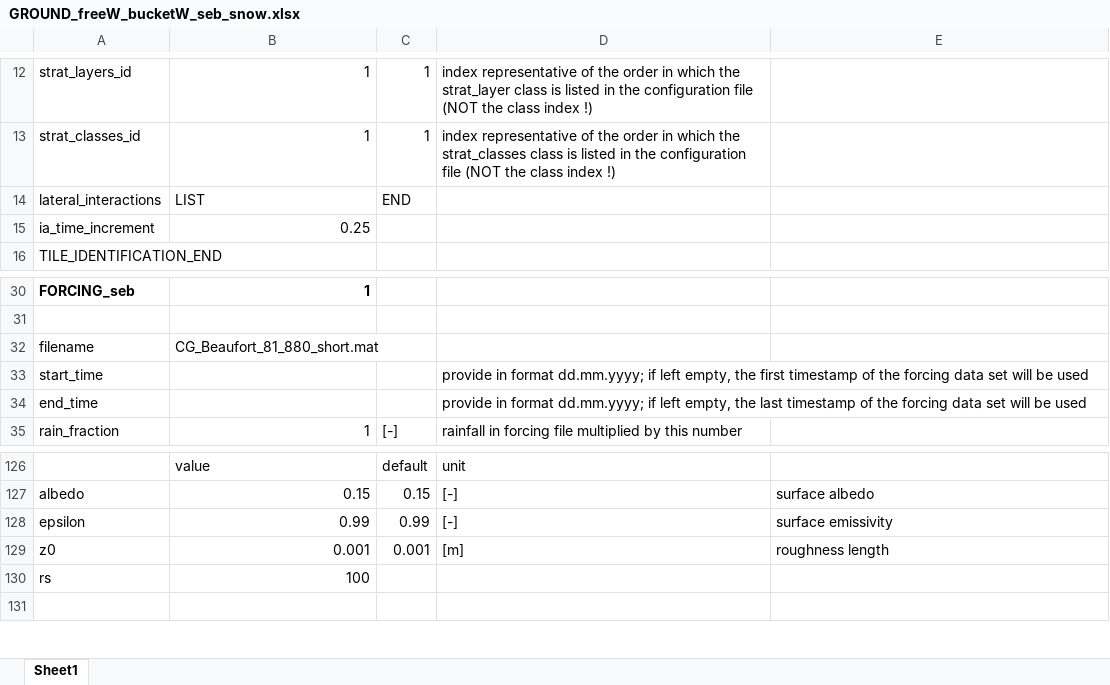
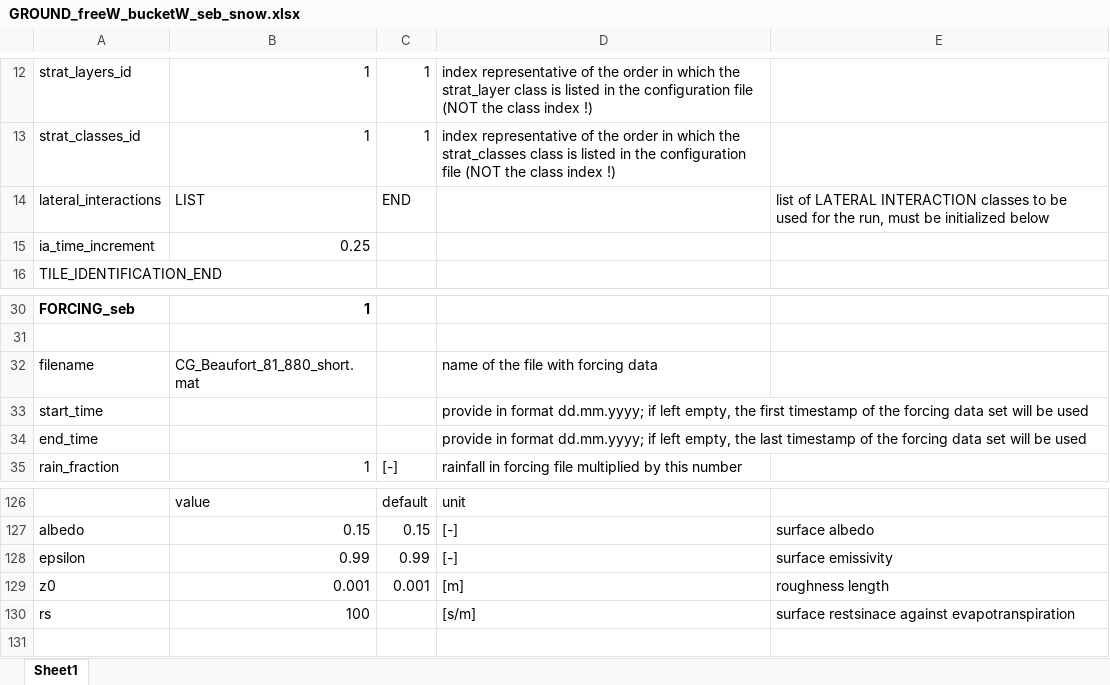
Before and after one commit to jannitzbon/CryoGrid, an Excel workbook: param_file_templates/Excel/GROUND_freeW_bucketW_seb_snow.xlsx, sheet Sheet1, drawn as a sheet; only a part is shown, gaps mark what is left out; values as stored, in another font and other column widths than the file's, no borders; the diff covers the shown part only; the diff names each change by its address in the sheet, - before the commit and + after, or states it on an @@ line.

```diff
--- a/param_file_templates/Excel/GROUND_freeW_bucketW_seb_snow.xlsx (sheet Sheet1)
+++ b/param_file_templates/Excel/GROUND_freeW_bucketW_seb_snow.xlsx (sheet Sheet1)
-E14: (empty)
+E14: list of LATERAL INTERACTION classes to be used for the run, must be initialized below
-D32: (empty)
+D32: name of the file with forcing data
-D130: (empty)
+D130: [s/m]
-E130: (empty)
+E130: surface restsinace against evapotranspiration
```
Also changed, not shown: 46 added rows, 2 removed rows, 11 moved rows and 18 edited cells elsewhere in this sheet, param_file_templates/Excel/GROUND_freeW_bucketW_convection_seb.xlsx, param_file_templates/Excel/GROUND_freeW_bucketW_convection_seb_snow.xlsx, 23 other files.
